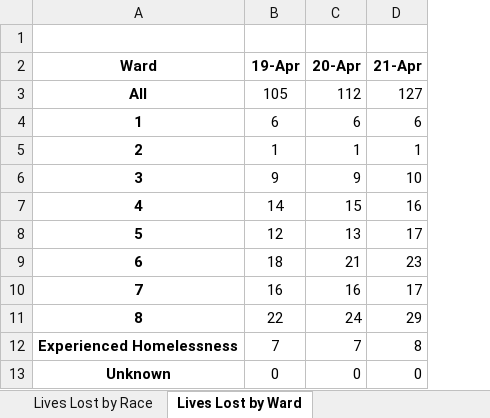
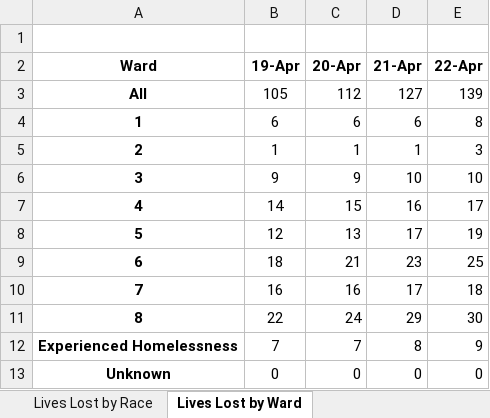
Before and after one commit to cobie8a/covid19-va-md-dc, an Excel workbook: temp/DC-COVID-19-Data.xlsx, sheet Lives Lost by Ward, drawn as a sheet; values as stored, in another font and other column widths than the file's, no borders; the diff names each change by its address in the sheet, - before the commit and + after, or states it on an @@ line.

```diff
--- a/temp/DC-COVID-19-Data.xlsx (sheet Lives Lost by Ward)
+++ b/temp/DC-COVID-19-Data.xlsx (sheet Lives Lost by Ward)
+column E (22-Apr), rows 3-13: 139 | 8 | 3 | 10 | 17 | 19 | 25 | 18 | 30 | 9 | 0
```
Also changed, not shown: sheet Overal Stats, sheet Lives Lost by Race, sheet Total Cases by Ward, sheet Total Cases by Race, covid-19.xlsx, 7 other files.
